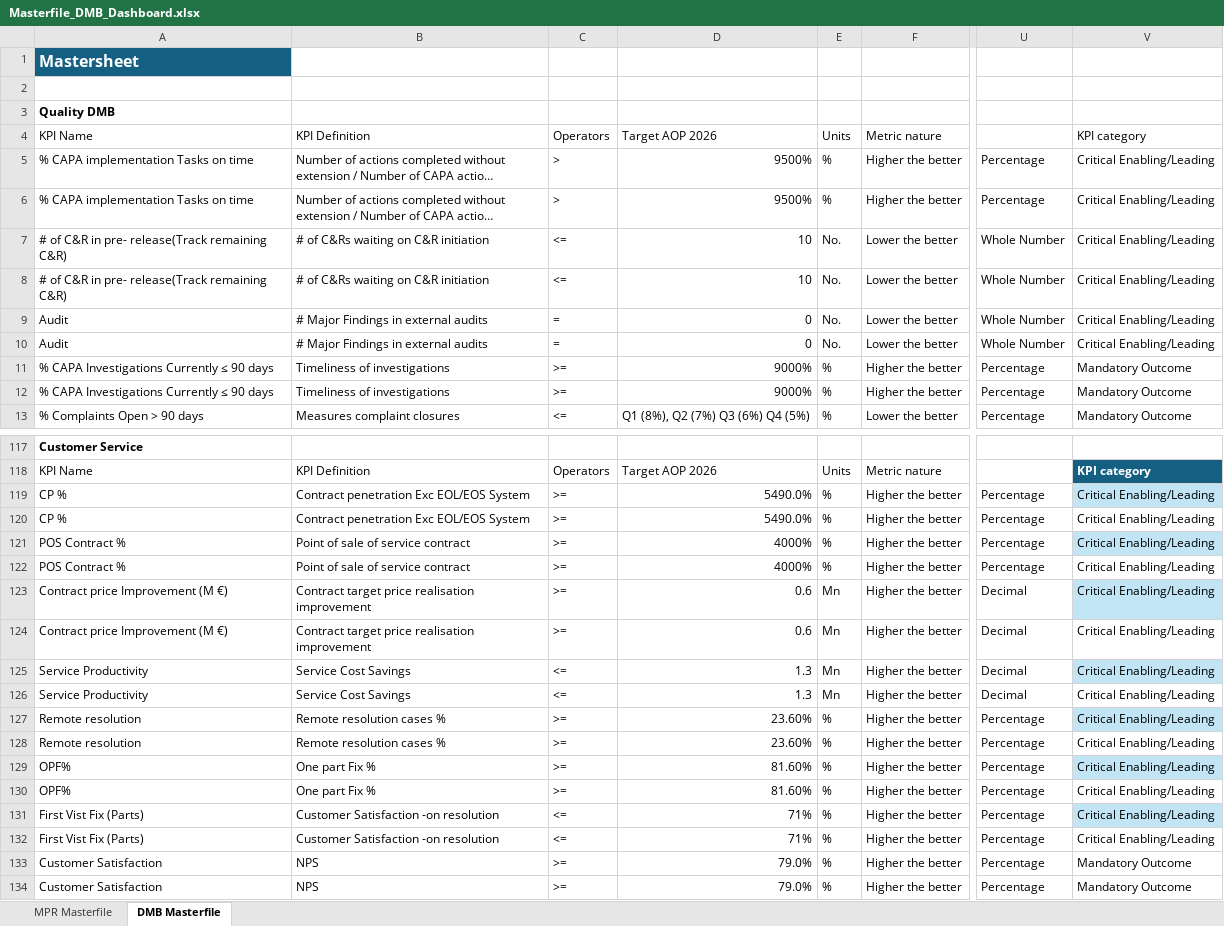
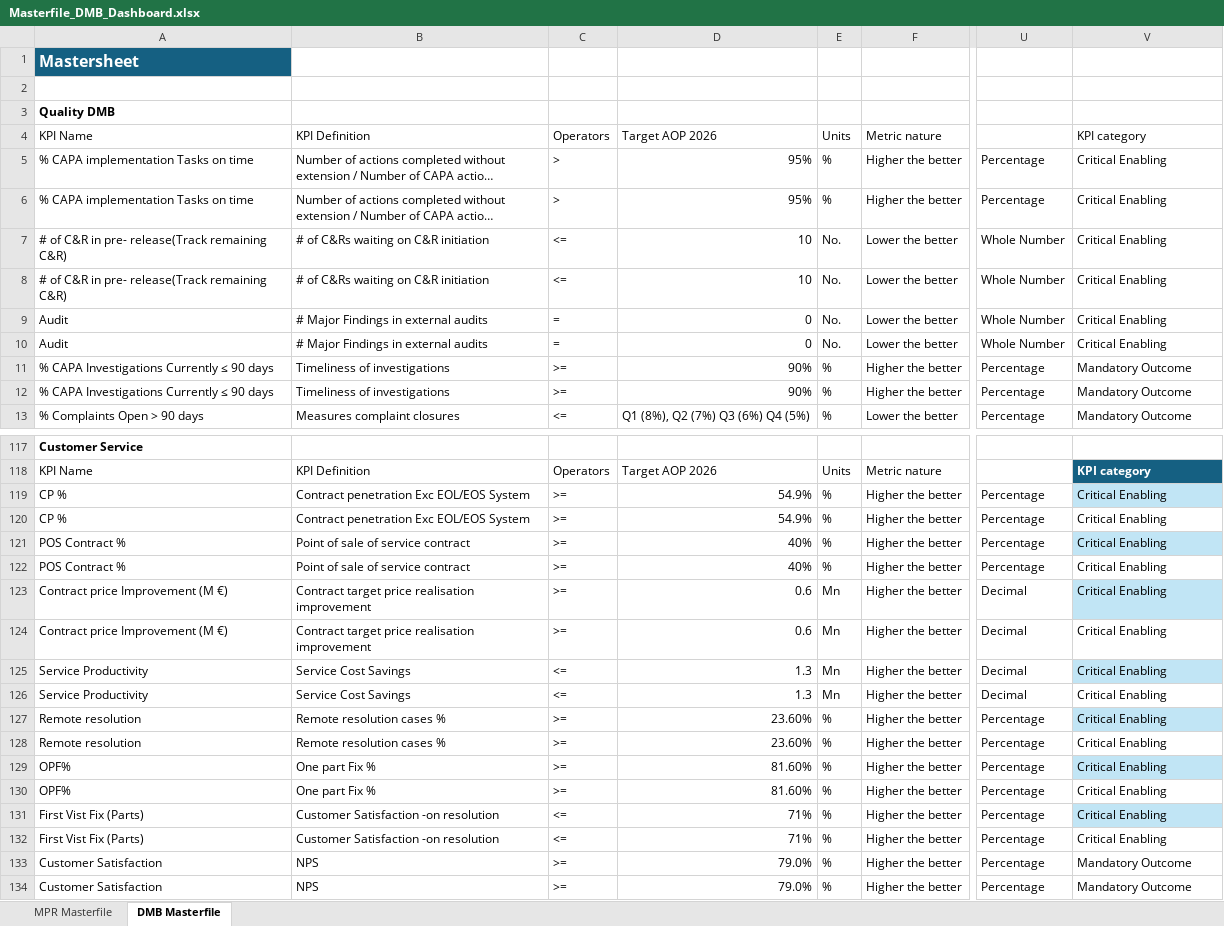
Before and after one commit to pratibha131/DMB-Dashboard, an Excel workbook: data/Masterfile_DMB_Dashboard.xlsx, sheet DMB Masterfile, drawn as a sheet; only a part is shown, gaps mark what is left out; long unchanged cells end in …; values as stored, in another font and other column widths than the file's, no borders; table styles not drawn; the diff covers the shown part only; the diff names each change by its address in the sheet, - before the commit and + after, or states it on an @@ line.

Commit message:
Auto-sync Masterfile_DMB_Dashboard.xlsx from SharePoint via live sync [skip ci]

```diff
--- a/data/Masterfile_DMB_Dashboard.xlsx (sheet DMB Masterfile)
+++ b/data/Masterfile_DMB_Dashboard.xlsx (sheet DMB Masterfile)
-D5:D6: 9500%
+D5:D6: 95%
-V5:V10: Critical Enabling/Leading
+V5:V10: Critical Enabling
-D11:D12: 9000%
+D11:D12: 90%
-D119:D120: 5490.0%
+D119:D120: 54.9%
-V119:V132: Critical Enabling/Leading
+V119:V132: Critical Enabling
-D121:D122: 4000%
+D121:D122: 40%
```
Also changed, not shown: 89 edited cells elsewhere in this sheet, sheet MPR Masterfile, hidden cells.
